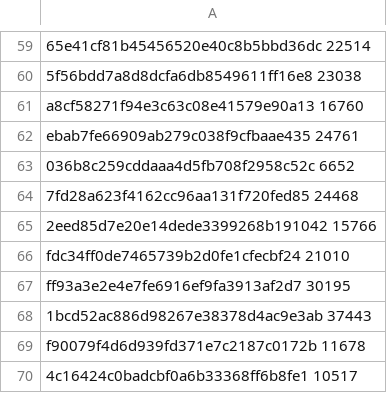
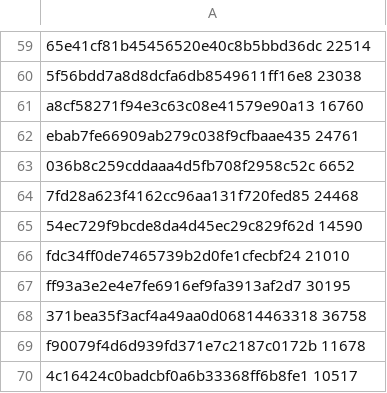
Before and after one commit to GintarasTTS/Gintaras_android, a TSV file: jvmtest/golden.tsv, drawn as a sheet; only a part is shown, gaps mark what is left out; the diff covers the shown part only.

```diff
--- a/jvmtest/golden.tsv
+++ b/jvmtest/golden.tsv
@@ -64,6 +64,6 @@ ebab7fe66909ab279c038f9cfbaae435 24761
 7fd28a623f4162cc96aa131f720fed85 24468
-2eed85d7e20e14dede3399268b191042 15766
+54ec729f9bcde8da4d45ec29c829f62d 14590
 fdc34ff0de7465739b2d0fe1cfecbf24 21010
 ff93a3e2e4e7fe6916ef9fa3913af2d7 30195
-1bcd52ac886d98267e38378d4ac9e3ab 37443
+371bea35f3acf4a49aa0d06814463318 36758
 f90079f4d6d939fd371e7c2187c0172b 11678
```
Also changed, not shown: 15 added rows and 8 edited cells elsewhere in this file, jvmtest/cases.tsv, 4 other files.
